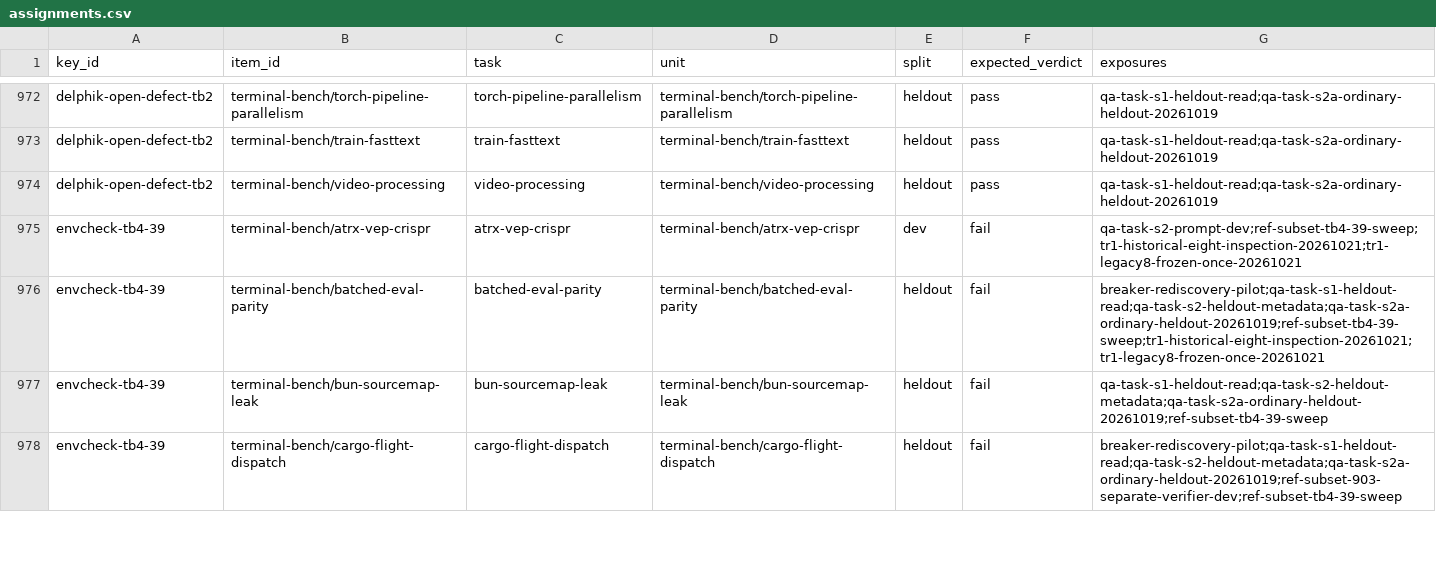
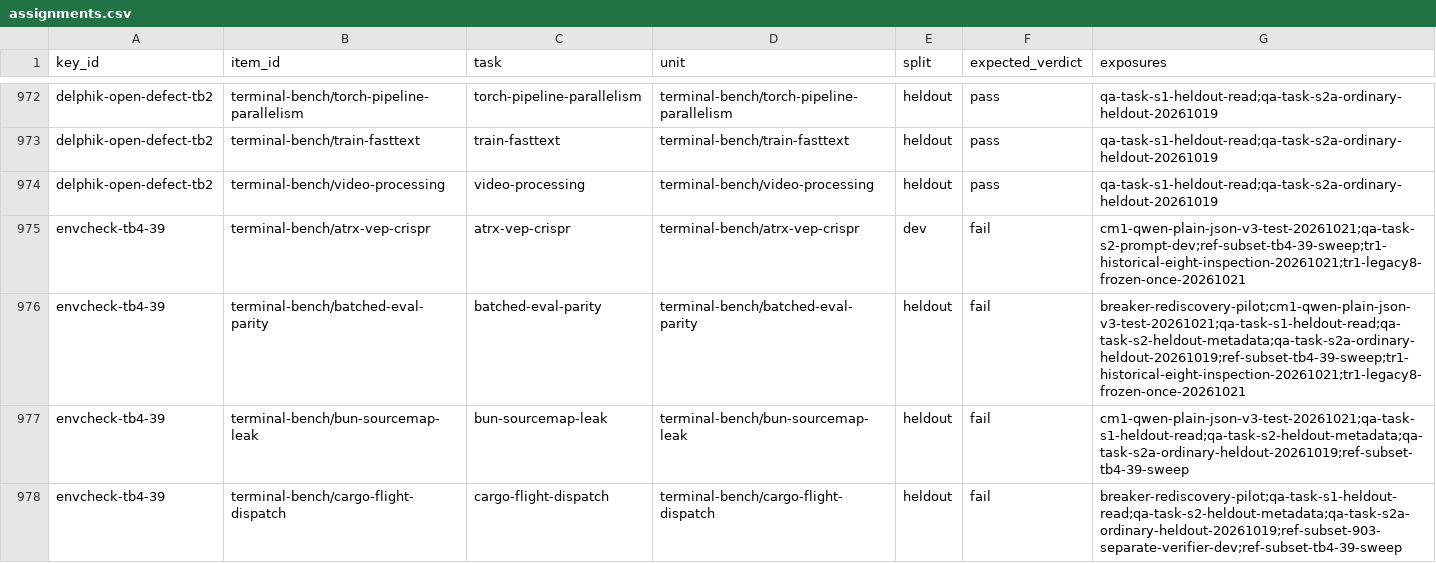
Before and after one commit to PeterMakhnatch/eval-lab, a CSV file: research/answer-keys/splits/assignments.csv, drawn as a sheet; only a part is shown, gaps mark what is left out; the diff covers the shown part only.

Commit message:
Task QA v2: execution-aware env, model lanes (incl. Muse), cheap-model json-v3 robustness (#1133)
* Add execution-aware QA agent and frozen Sonnet campaign

* QA v2: merge main, fix ty, add Muse OMP lane; frontier json-v3 tolerant parsing with one repair retry

* frontier json-v3: one transport-level repair retry for non-JSON provider content

* transport: accept provider text-part content (GPT-OSS shape)

* Log cm1 Qwen plain json-v3 tb4-audit-v1 TEST exposure (single frozen run)

* Scope cm1 TEST exposure to the 9 attempted tasks; regenerate tb4 key + split registry

```diff
--- a/research/answer-keys/splits/assignments.csv
+++ b/research/answer-keys/splits/assignments.csv
@@ -974,5 +974,5 @@ delphik-open-defect-tb2,terminal-bench/train-fasttext,train-fasttext,terminal-be
 delphik-open-defect-tb2,terminal-bench/video-processing,video-processing,terminal-bench/video-processing,heldout,pass,qa-task-s1-heldout-read;qa-task-s2a-ordinary-heldout-20261019
-envcheck-tb4-39,terminal-bench/atrx-vep-crispr,atrx-vep-crispr,terminal-bench/atrx-vep-crispr,dev,fail,qa-task-s2-prompt-dev;ref-subset-tb4-39-sweep;tr1-historical-eight-inspection-20261021;tr1-legacy8-frozen-once-20261021
-envcheck-tb4-39,terminal-bench/batched-eval-parity,batched-eval-parity,terminal-bench/batched-eval-parity,heldout,fail,breaker-rediscovery-pilot;qa-task-s1-heldout-read;qa-task-s2-heldout-metadata;qa-task-s2a-ordinary-heldout-20261019;ref-subset-tb4-39-sweep;tr1-historical-eight-inspection-20261021;tr1-legacy8-frozen-once-20261021
-envcheck-tb4-39,terminal-bench/bun-sourcemap-leak,bun-sourcemap-leak,terminal-bench/bun-sourcemap-leak,heldout,fail,qa-task-s1-heldout-read;qa-task-s2-heldout-metadata;qa-task-s2a-ordinary-heldout-20261019;ref-subset-tb4-39-sweep
+envcheck-tb4-39,terminal-bench/atrx-vep-crispr,atrx-vep-crispr,terminal-bench/atrx-vep-crispr,dev,fail,cm1-qwen-plain-json-v3-test-20261021;qa-task-s2-prompt-dev;ref-subset-tb4-39-sweep;tr1-historical-eight-inspection-20261021;tr1-legacy8-frozen-once-20261021
+envcheck-tb4-39,terminal-bench/batched-eval-parity,batched-eval-parity,terminal-bench/batched-eval-parity,heldout,fail,breaker-rediscovery-pilot;cm1-qwen-plain-json-v3-test-20261021;qa-task-s1-heldout-read;qa-task-s2-heldout-metadata;qa-task-s2a-ordinary-heldout-20261019;ref-subset-tb4-39-sweep;tr1-historical-eight-inspection-20261021;tr1-legacy8-frozen-once-20261021
+envcheck-tb4-39,terminal-bench/bun-sourcemap-leak,bun-sourcemap-leak,terminal-bench/bun-sourcemap-leak,heldout,fail,cm1-qwen-plain-json-v3-test-20261021;qa-task-s1-heldout-read;qa-task-s2-heldout-metadata;qa-task-s2a-ordinary-heldout-20261019;ref-subset-tb4-39-sweep
 envcheck-tb4-39,terminal-bench/cargo-flight-dispatch,cargo-flight-dispatch,terminal-bench/cargo-flight-dispatch,heldout,fail,breaker-rediscovery-pilot;qa-task-s1-heldout-read;qa-task-s2-heldout-metadata;qa-task-s2a-ordinary-heldout-20261019;ref-subset-903-separate-verifier-dev;ref-subset-tb4-39-sweep
```
Also changed, not shown: 55 edited cells elsewhere in this file, 24 other files.
